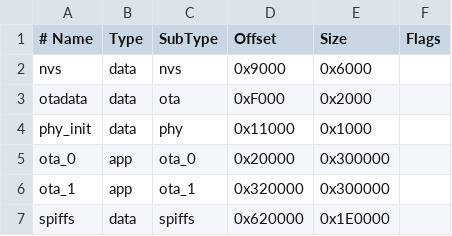
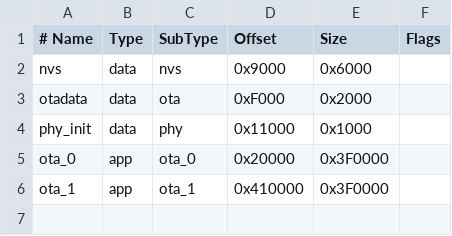
Before and after one commit to xanderhendriks/tv-slider, a CSV file: esp32/partitions.csv, drawn as a sheet.

```diff
--- a/esp32/partitions.csv
+++ b/esp32/partitions.csv
@@ -4,4 +4,3 @@ otadata,  data, ota,     0xF000,  0x2000,
 phy_init, data, phy,     0x11000, 0x1000,
-ota_0,    app,  ota_0,   0x20000, 0x300000,
-ota_1,    app,  ota_1,   0x320000,0x300000,
-spiffs,   data, spiffs,  0x620000,0x1E0000,
+ota_0,    app,  ota_0,   0x20000, 0x3F0000,
+ota_1,    app,  ota_1,   0x410000,0x3F0000,
```
Also changed, not shown: 15 other files.
